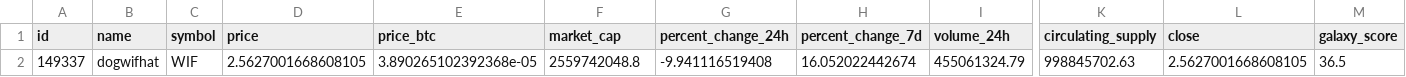
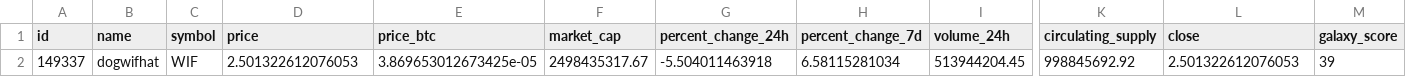
Before and after one commit to Rin-0xTohsaka/Spice-Melange, a CSV file: data/market_data.csv, drawn as a sheet; only a part is shown, gaps mark what is left out; removed rows and columns are numbered as before the commit, all else as after; rows hold the shown columns only; the diff names each change by its address in the sheet, - before the commit and + after, or states it on an @@ line.

```diff
--- a/data/market_data.csv
+++ b/data/market_data.csv
-row 2: 149337 | dogwifhat | WIF | 2.5627001668608105 | 3.890265102392368e-05 | 2559742048.8 | -9.941116519408 | 16.052022442674 | 455061324.79 | 998845702.63 | 2.5627001668608105 | 36.5
+row 2: 149337 | dogwifhat | WIF | 2.501322612076053 | 3.869653012673425e-05 | 2498435317.67 | -5.504011463918 | 6.58115281034 | 513944204.45 | 998845692.92 | 2.501322612076053 | 39
```
Also changed, not shown: data/market_time_series.csv, data/top_posts.csv, 31 other files.
